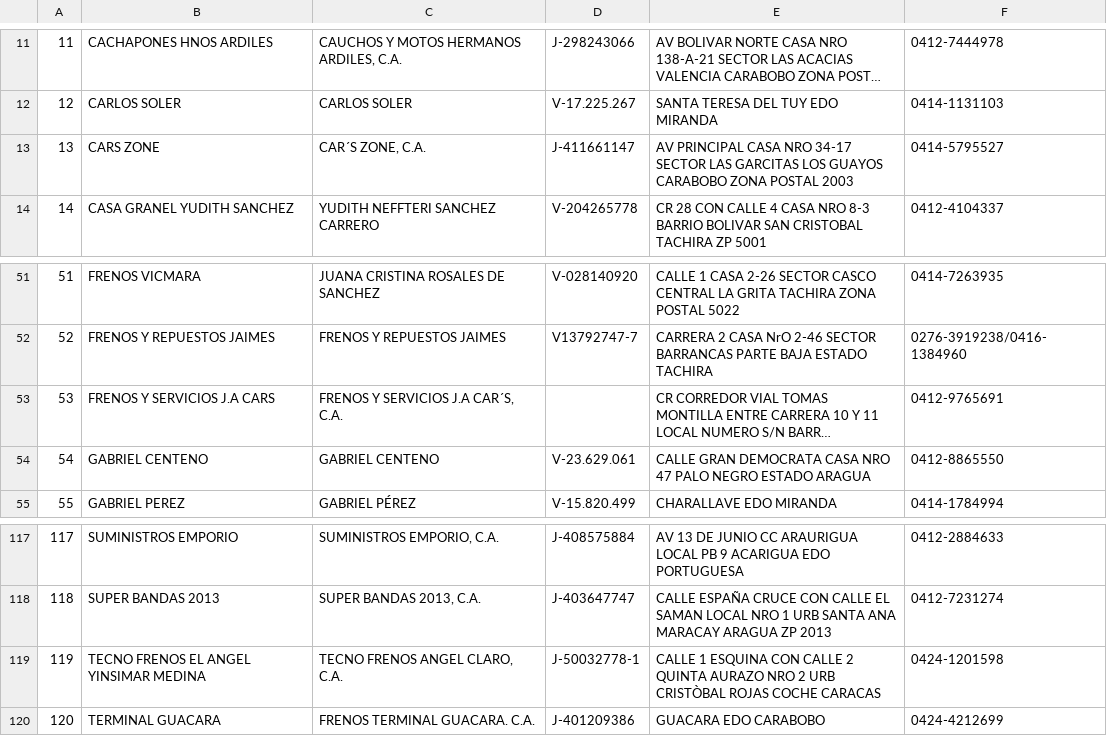
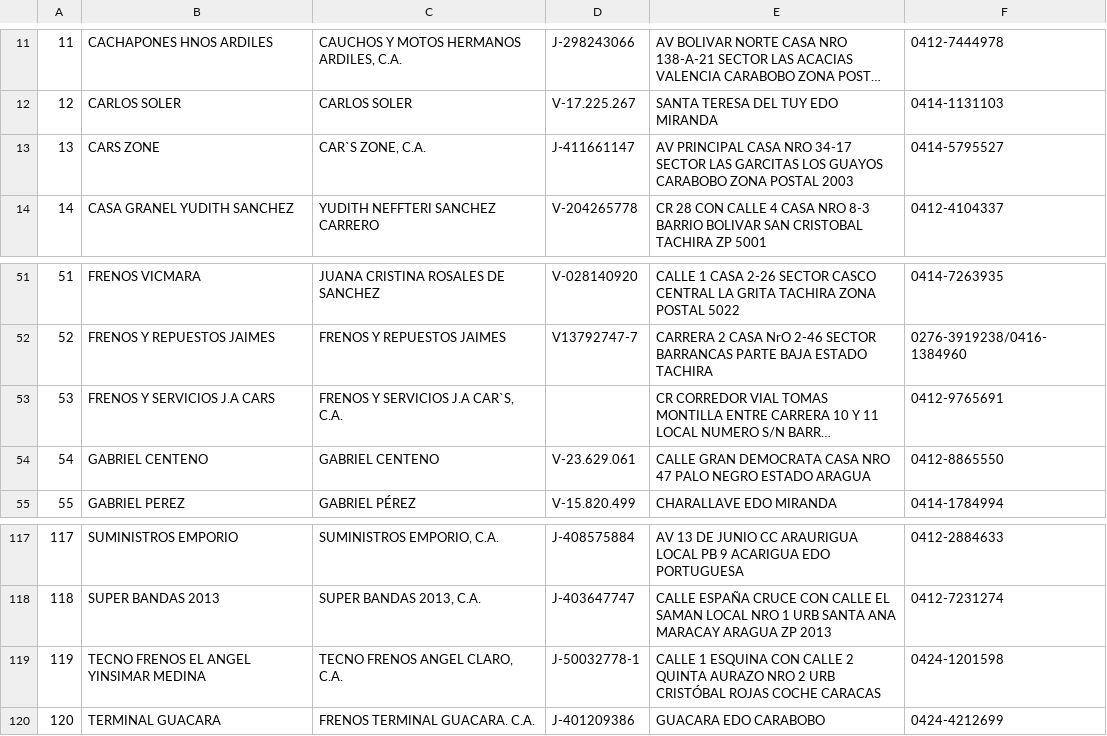
Before and after one commit to adrianescalona228/interfaz-web, a CSV file: DATABASE/DATOS_CLIENTES.csv, drawn as a sheet; only a part is shown, gaps mark what is left out; long unchanged cells end in …; the diff names each change by its address in the sheet, - before the commit and + after, or states it on an @@ line.

```diff
--- a/DATABASE/DATOS_CLIENTES.csv
+++ b/DATABASE/DATOS_CLIENTES.csv
-C13: CAR´S ZONE, C.A.
+C13: CAR`S ZONE, C.A.
-C53: FRENOS Y SERVICIOS J.A CAR´S, C.A.
+C53: FRENOS Y SERVICIOS J.A CAR`S, C.A.
-E119: …2 URB CRISTÒBAL ROJAS COCHE…
+E119: …2 URB CRISTÓBAL ROJAS COCHE…
```
Also changed, not shown: 1 other file.
